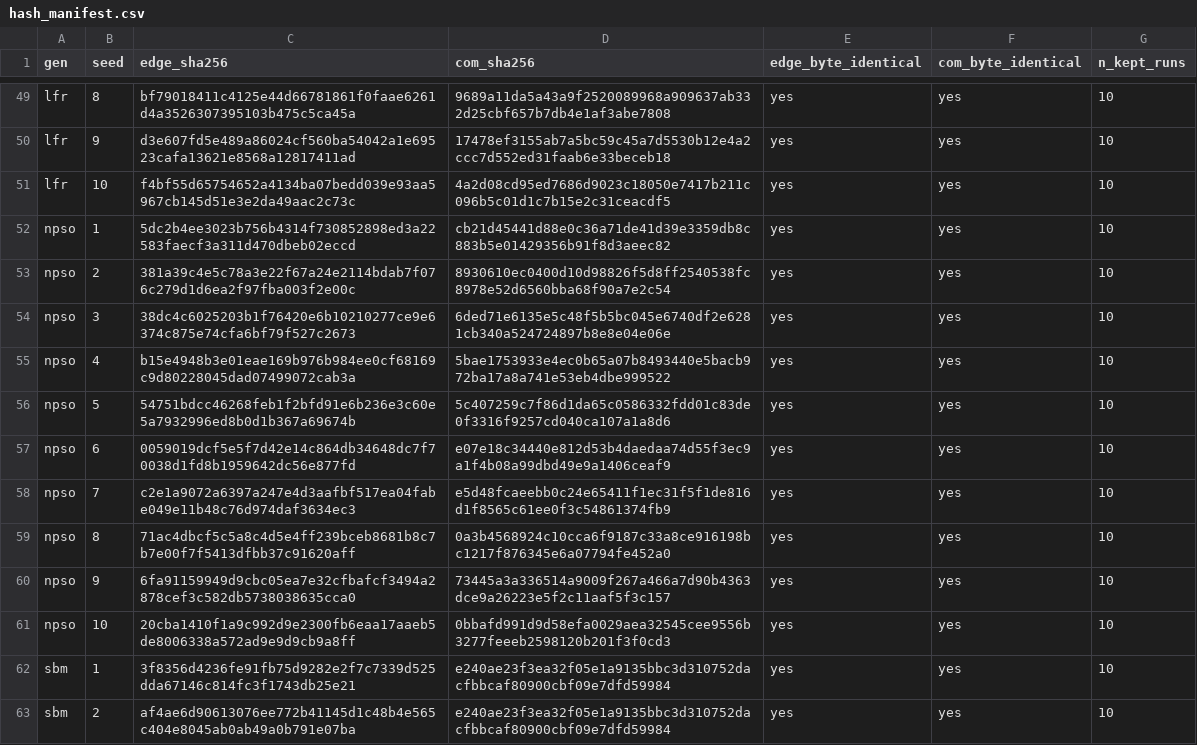
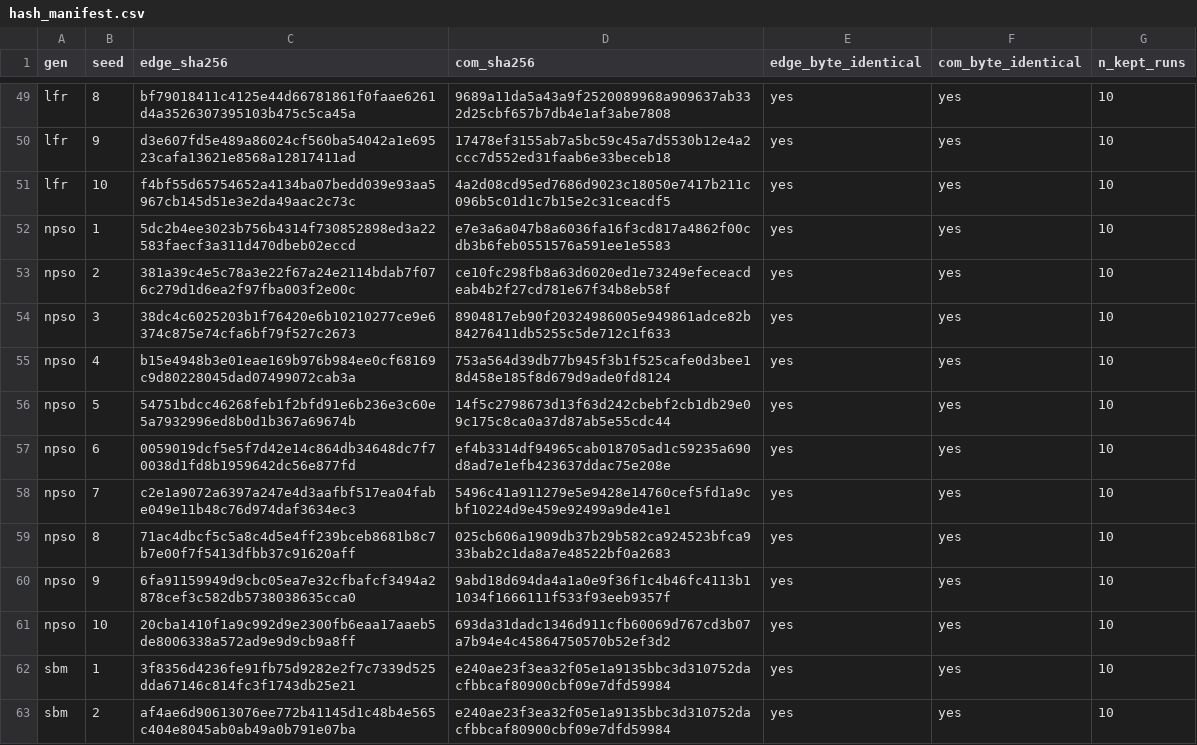
Before and after one commit to vltanh/network-generation, a CSV file: examples/benchmark/hash_manifest.csv, drawn as a sheet; only a part is shown, gaps mark what is left out.

```diff
--- a/examples/benchmark/hash_manifest.csv
+++ b/examples/benchmark/hash_manifest.csv
@@ -51,12 +51,12 @@ lfr,9,d3e607fd5e489a86024cf560ba54042a1e69523cafa13621e8568a12817411ad,17478ef31
 lfr,10,f4bf55d65754652a4134ba07bedd039e93aa5967cb145d51e3e2da49aac2c73c,4a2d08cd95ed7686d9023c18050e7417b211c096b5c01d1c7b15e2c31ceacdf5,yes,yes,10
-npso,1,5dc2b4ee3023b756b4314f730852898ed3a22583faecf3a311d470dbeb02eccd,cb21d45441d88e0c36a71de41d39e3359db8c883b5e01429356b91f8d3aeec82,yes,yes,10
-npso,2,381a39c4e5c78a3e22f67a24e2114bdab7f076c279d1d6ea2f97fba003f2e00c,8930610ec0400d10d98826f5d8ff2540538fc8978e52d6560bba68f90a7e2c54,yes,yes,10
-npso,3,38dc4c6025203b1f76420e6b10210277ce9e6374c875e74cfa6bf79f527c2673,6ded71e6135e5c48f5b5bc045e6740df2e6281cb340a524724897b8e8e04e06e,yes,yes,10
-npso,4,b15e4948b3e01eae169b976b984ee0cf68169c9d80228045dad07499072cab3a,5bae1753933e4ec0b65a07b8493440e5bacb972ba17a8a741e53eb4dbe999522,yes,yes,10
-npso,5,54751bdcc46268feb1f2bfd91e6b236e3c60e5a7932996ed8b0d1b367a69674b,5c407259c7f86d1da65c0586332fdd01c83de0f3316f9257cd040ca107a1a8d6,yes,yes,10
-npso,6,0059019dcf5e5f7d42e14c864db34648dc7f70038d1fd8b1959642dc56e877fd,e07e18c34440e812d53b4daedaa74d55f3ec9a1f4b08a99dbd49e9a1406ceaf9,yes,yes,10
-npso,7,c2e1a9072a6397a247e4d3aafbf517ea04fabe049e11b48c76d974daf3634ec3,e5d48fcaeebb0c24e65411f1ec31f5f1de816d1f8565c61ee0f3c54861374fb9,yes,yes,10
-npso,8,71ac4dbcf5c5a8c4d5e4ff239bceb8681b8c7b7e00f7f5413dfbb37c91620aff,0a3b4568924c10cca6f9187c33a8ce916198bc1217f876345e6a07794fe452a0,yes,yes,10
-npso,9,6fa91159949d9cbc05ea7e32cfbafcf3494a2878cef3c582db5738038635cca0,73445a3a336514a9009f267a466a7d90b4363dce9a26223e5f2c11aaf5f3c157,yes,yes,10
-npso,10,20cba1410f1a9c992d9e2300fb6eaa17aaeb5de8006338a572ad9e9d9cb9a8ff,0bbafd991d9d58efa0029aea32545cee9556b3277feeeb2598120b201f3f0cd3,yes,yes,10
+npso,1,5dc2b4ee3023b756b4314f730852898ed3a22583faecf3a311d470dbeb02eccd,e7e3a6a047b8a6036fa16f3cd817a4862f00cdb3b6feb0551576a591ee1e5583,yes,yes,10
+npso,2,381a39c4e5c78a3e22f67a24e2114bdab7f076c279d1d6ea2f97fba003f2e00c,ce10fc298fb8a63d6020ed1e73249efeceacdeab4b2f27cd781e67f34b8eb58f,yes,yes,10
+npso,3,38dc4c6025203b1f76420e6b10210277ce9e6374c875e74cfa6bf79f527c2673,8904817eb90f20324986005e949861adce82b84276411db5255c5de712c1f633,yes,yes,10
+npso,4,b15e4948b3e01eae169b976b984ee0cf68169c9d80228045dad07499072cab3a,753a564d39db77b945f3b1f525cafe0d3bee18d458e185f8d679d9ade0fd8124,yes,yes,10
+npso,5,54751bdcc46268feb1f2bfd91e6b236e3c60e5a7932996ed8b0d1b367a69674b,14f5c2798673d13f63d242cbebf2cb1db29e09c175c8ca0a37d87ab5e55cdc44,yes,yes,10
+npso,6,0059019dcf5e5f7d42e14c864db34648dc7f70038d1fd8b1959642dc56e877fd,ef4b3314df94965cab018705ad1c59235a690d8ad7e1efb423637ddac75e208e,yes,yes,10
+npso,7,c2e1a9072a6397a247e4d3aafbf517ea04fabe049e11b48c76d974daf3634ec3,5496c41a911279e5e9428e14760cef5fd1a9cbf10224d9e459e92499a9de41e1,yes,yes,10
+npso,8,71ac4dbcf5c5a8c4d5e4ff239bceb8681b8c7b7e00f7f5413dfbb37c91620aff,025cb606a1909db37b29b582ca924523bfca933bab2c1da8a7e48522bf0a2683,yes,yes,10
+npso,9,6fa91159949d9cbc05ea7e32cfbafcf3494a2878cef3c582db5738038635cca0,9abd18d694da4a1a0e9f36f1c4b46fc4113b11034f1666111f533f93eeb9357f,yes,yes,10
+npso,10,20cba1410f1a9c992d9e2300fb6eaa17aaeb5de8006338a572ad9e9d9cb9a8ff,693da31dadc1346d911cfb60069d767cd3b07a7b94e4c45864750570b52ef3d2,yes,yes,10
 sbm,1,3f8356d4236fe91fb75d9282e2f7c7339d525dda67146c814fc3f1743db25e21,e240ae23f3ea32f05e1a9135bbc3d310752dacfbbcaf80900cbf09e7dfd59984,yes,yes,10
```
Also changed, not shown: examples/benchmark/memory_timeline.csv, examples/benchmark/results.csv, 5 other files.
